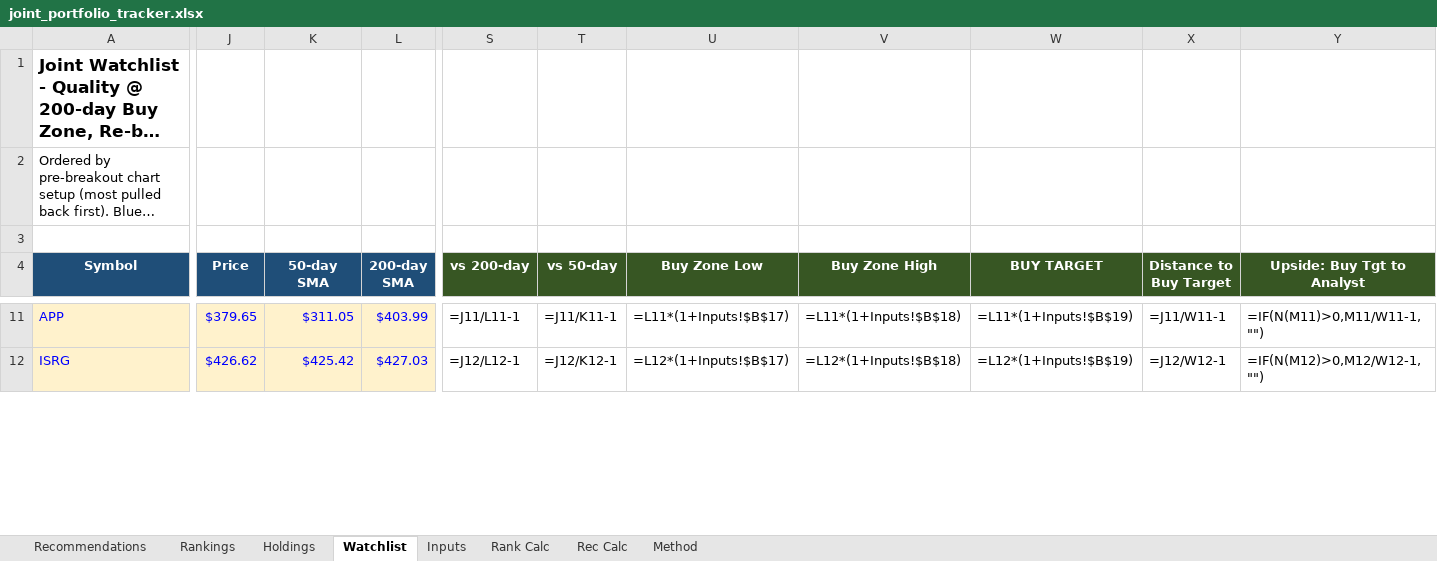
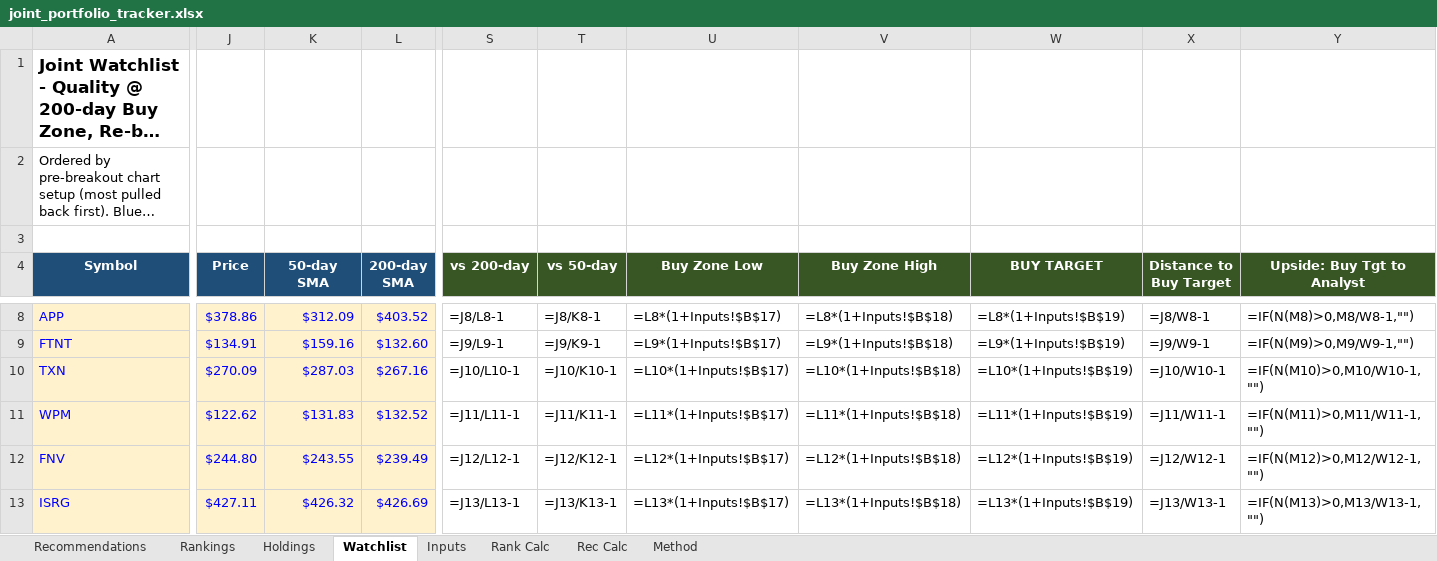
Before and after one commit to Bart-AIG/stock-autopilot, an Excel workbook: joint_portfolio_tracker.xlsx, sheet Watchlist, drawn as a sheet; only a part is shown, gaps mark what is left out; long unchanged cells end in …; values as stored, in another font and other column widths than the file's, no borders; formulas without a stored value are shown as written; conditional formats not drawn; addresses are those after the commit; rows hold the shown columns only; the diff covers the shown part only; the diff names each change by its address in the sheet, - before the commit and + after, or states it on an @@ line.

```diff
--- a/joint_portfolio_tracker.xlsx (sheet Watchlist)
+++ b/joint_portfolio_tracker.xlsx (sheet Watchlist)
-J8 (Price): $379.65
+J8 (Price): $378.86
-K8 (50-day SMA): $311.05
+K8 (50-day SMA): $312.09
-L8 (200-day SMA): $403.99
+L8 (200-day SMA): $403.52
-S8 (vs 200-day): =J11/L11-1
+S8 (vs 200-day): =J8/L8-1
-T8 (vs 50-day): =J11/K11-1
+T8 (vs 50-day): =J8/K8-1
-U8 (Buy Zone Low): =L11*(1+Inputs!$B$17)
+U8 (Buy Zone Low): =L8*(1+Inputs!$B$17)
-V8 (Buy Zone High): =L11*(1+Inputs!$B$18)
+V8 (Buy Zone High): =L8*(1+Inputs!$B$18)
-W8 (BUY TARGET): =L11*(1+Inputs!$B$19)
+W8 (BUY TARGET): =L8*(1+Inputs!$B$19)
-X8 (Distance to Buy Target): =J11/W11-1
+X8 (Distance to Buy Target): =J8/W8-1
-Y8 (Upside: Buy Tgt to Analyst): =IF(N(M11)>0,M11/W11-1,"")
+Y8 (Upside: Buy Tgt to Analyst): =IF(N(M8)>0,M8/W8-1,"")
+row 9: FTNT | $134.91 | $159.16 | $132.60 | =J9/L9-1 | =J9/K9-1 | =L9*(1+Inputs!$B$17) | =L9*(1+Inputs!$B$18) | =L9*(1+Inputs!$B$19) | =J9/W9-1 | =IF(N(M9)>0,M9/W9-1,"")
+row 10: TXN | $270.09 | $287.03 | $267.16 | =J10/L10-1 | =J10/K10-1 | =L10*(1+Inputs!$B$17) | =L10*(1+Inputs!$B$18) | =L10*(1+Inputs!$B$19) | =J10/W10-1 | =IF(N(M10)>0,M10/W10-1,"")
+row 11: WPM | $122.62 | $131.83 | $132.52 | =J11/L11-1 | =J11/K11-1 | =L11*(1+Inputs!$B$17) | =L11*(1+Inputs!$B$18) | =L11*(1+Inputs!$B$19) | =J11/W11-1 | =IF(N(M11)>0,M11/W11-1,"")
+row 12: FNV | $244.80 | $243.55 | $239.49 | =J12/L12-1 | =J12/K12-1 | =L12*(1+Inputs!$B$17) | =L12*(1+Inputs!$B$18) | =L12*(1+Inputs!$B$19) | =J12/W12-1 | =IF(N(M12)>0,M12/W12-1,"")
-J13 (Price): $426.62
+J13 (Price): $427.11
-K13 (50-day SMA): $425.42
+K13 (50-day SMA): $426.32
-L13 (200-day SMA): $427.03
+L13 (200-day SMA): $426.69
-S13 (vs 200-day): =J12/L12-1
+S13 (vs 200-day): =J13/L13-1
-T13 (vs 50-day): =J12/K12-1
+T13 (vs 50-day): =J13/K13-1
-U13 (Buy Zone Low): =L12*(1+Inputs!$B$17)
+U13 (Buy Zone Low): =L13*(1+Inputs!$B$17)
-V13 (Buy Zone High): =L12*(1+Inputs!$B$18)
+V13 (Buy Zone High): =L13*(1+Inputs!$B$18)
-W13 (BUY TARGET): =L12*(1+Inputs!$B$19)
+W13 (BUY TARGET): =L13*(1+Inputs!$B$19)
-X13 (Distance to Buy Target): =J12/W12-1
+X13 (Distance to Buy Target): =J13/W13-1
-Y13 (Upside: Buy Tgt to Analyst): =IF(N(M12)>0,M12/W12-1,"")
+Y13 (Upside: Buy Tgt to Analyst): =IF(N(M13)>0,M13/W13-1,"")
```
Also changed, not shown: 1 added row, 5 removed rows and 114 edited cells elsewhere in this sheet, sheet Holdings, sheet Rank Calc, sheet Rec Calc, sheet Inputs, 4 other files.
